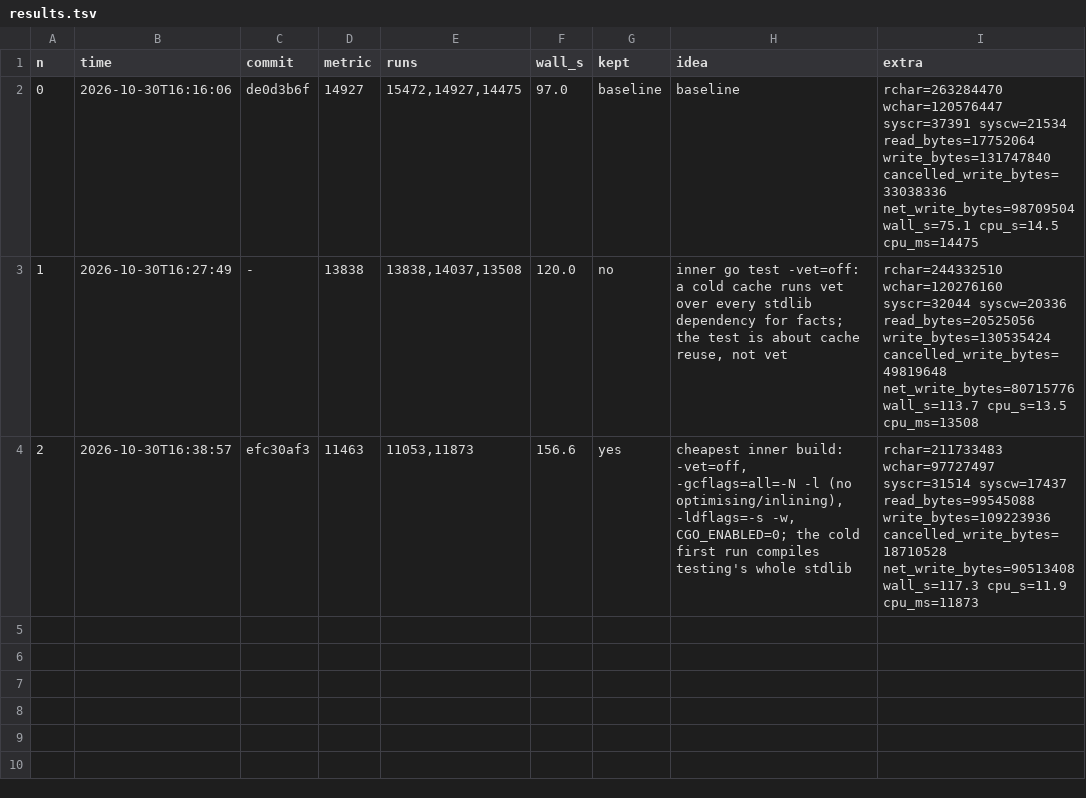
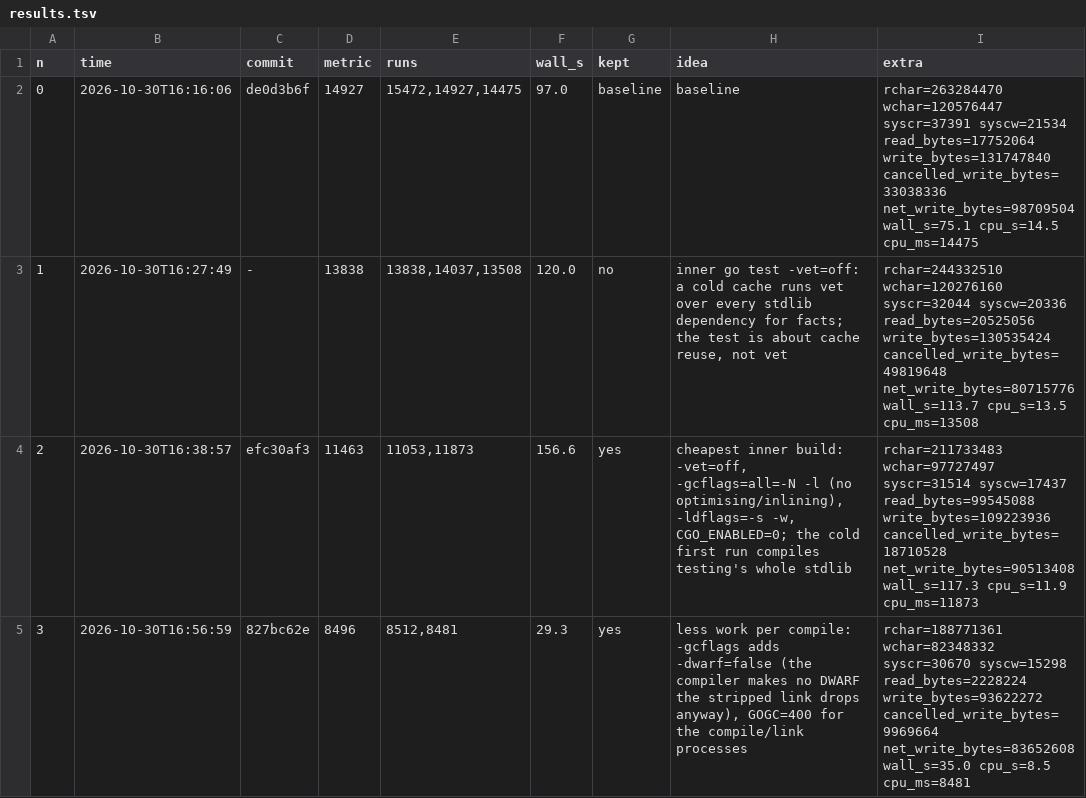
Before and after one commit to Hive-RSI-Lab/hive-autoresearch, a TSV file: runs/hive-gocache/results.tsv, drawn as a sheet.

Commit message:
hive-gocache run: try 3 kept, 8.5 s CPU

```diff
--- a/runs/hive-gocache/results.tsv
+++ b/runs/hive-gocache/results.tsv
@@ -4 +4,2 @@ n	time	commit	metric	runs	wall_s	kept	idea	extra
 2	2026-10-30T16:38:57	efc30af3	11463	11053,11873	156.6	yes	cheapest inner build: -vet=off, -gcflags=all=-N -l (no optimising/inlining), -ldflags=-s -w, CGO_ENABLED=0; the cold first run compiles testing's whole stdlib	rchar=211733483 wchar=97727497 syscr=31514 syscw=17437 read_bytes=99545088 write_bytes=109223936 cancelled_write_bytes=18710528 net_write_bytes=90513408 wall_s=117.3 cpu_s=11.9 cpu_ms=11873
+3	2026-10-30T16:56:59	827bc62e	8496	8512,8481	29.3	yes	less work per compile: -gcflags adds -dwarf=false (the compiler makes no DWARF the stripped link drops anyway), GOGC=400 for the compile/link processes	rchar=188771361 wchar=82348332 syscr=30670 syscw=15298 read_bytes=2228224 write_bytes=93622272 cancelled_write_bytes=9969664 net_write_bytes=83652608 wall_s=35.0 cpu_s=8.5 cpu_ms=8481
```
Also changed, not shown: 2 other files.
